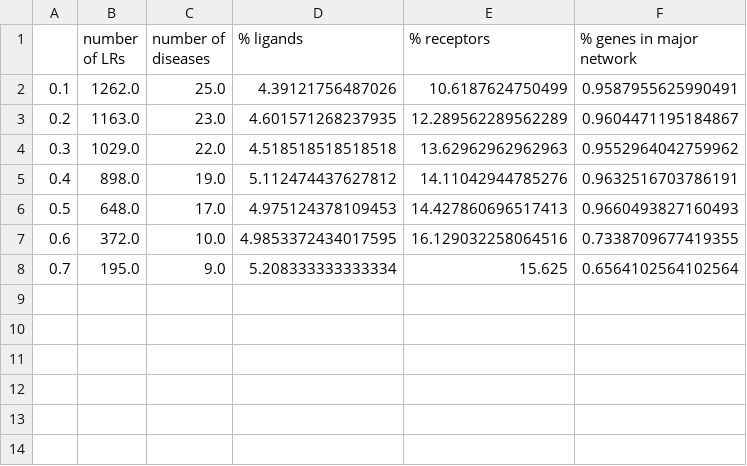
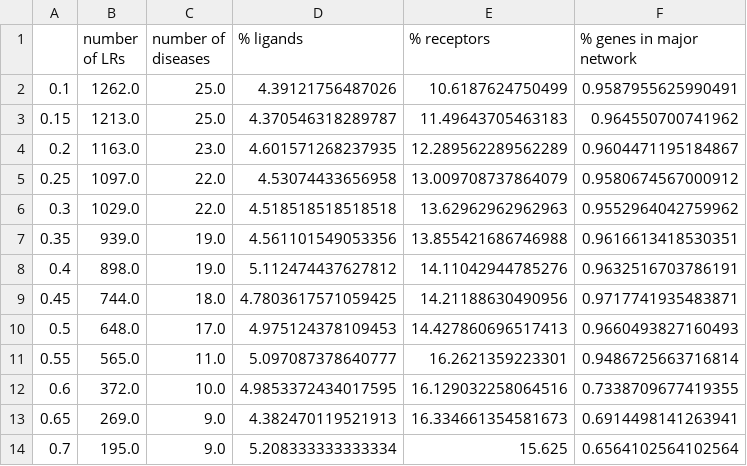
Before and after one commit to mgrantpeters/LR_project, a CSV file: processed_data/03-LR_network_visualisation/comparison_across_thresholds_values.csv, drawn as a sheet.

```diff
--- a/processed_data/03-LR_network_visualisation/comparison_across_thresholds_values.csv
+++ b/processed_data/03-LR_network_visualisation/comparison_across_thresholds_values.csv
@@ -2,7 +2,13 @@
 0.1,1262.0,25.0,4.39121756487026,10.6187624750499,0.9587955625990491
+0.15,1213.0,25.0,4.370546318289787,11.49643705463183,0.964550700741962
 0.2,1163.0,23.0,4.601571268237935,12.289562289562289,0.9604471195184867
+0.25,1097.0,22.0,4.53074433656958,13.009708737864079,0.9580674567000912
 0.3,1029.0,22.0,4.518518518518518,13.62962962962963,0.9552964042759962
+0.35,939.0,19.0,4.561101549053356,13.855421686746988,0.9616613418530351
 0.4,898.0,19.0,5.112474437627812,14.11042944785276,0.9632516703786191
+0.45,744.0,18.0,4.7803617571059425,14.21188630490956,0.9717741935483871
 0.5,648.0,17.0,4.975124378109453,14.427860696517413,0.9660493827160493
+0.55,565.0,11.0,5.097087378640777,16.2621359223301,0.9486725663716814
 0.6,372.0,10.0,4.9853372434017595,16.129032258064516,0.7338709677419355
+0.65,269.0,9.0,4.382470119521913,16.334661354581673,0.6914498141263941
 0.7,195.0,9.0,5.208333333333334,15.625,0.6564102564102564
```
Also changed, not shown: processed_data/03-LR_network_visualisation/louvain_largest_cluster_0.1.csv, processed_data/03-LR_network_visualisation/louvain_largest_cluster_0.15.csv, 26 other files.
